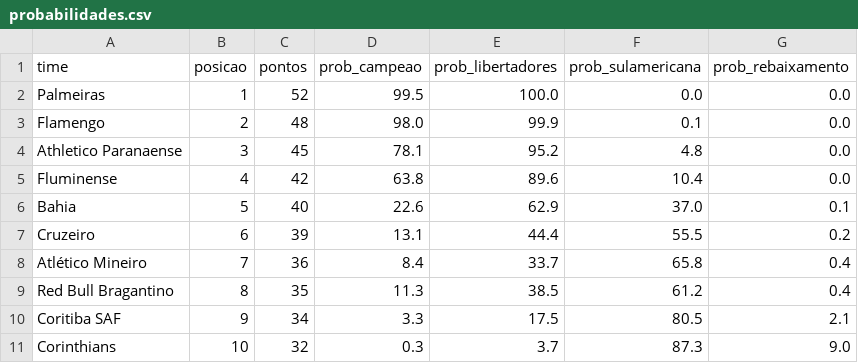
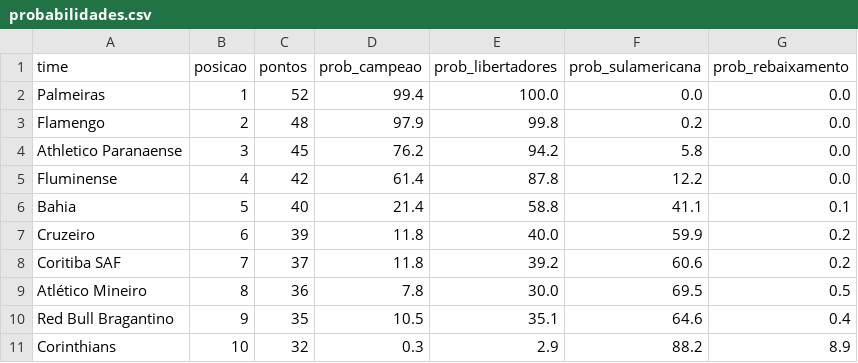
Before and after one commit to MayaraCAlmeida/brasileirao-2026-pipeline, a CSV file: probabilidades.csv, drawn as a sheet; only a part is shown; the diff covers the shown part only.

```diff
--- a/probabilidades.csv
+++ b/probabilidades.csv
@@ -1,11 +1,11 @@
 time,posicao,pontos,prob_campeao,prob_libertadores,prob_sulamericana,prob_rebaixamento
-Palmeiras,1,52,99.5,100.0,0.0,0.0
-Flamengo,2,48,98.0,99.9,0.1,0.0
-Athletico Paranaense,3,45,78.1,95.2,4.8,0.0
-Fluminense,4,42,63.8,89.6,10.4,0.0
-Bahia,5,40,22.6,62.9,37.0,0.1
-Cruzeiro,6,39,13.1,44.4,55.5,0.2
-Atlético Mineiro,7,36,8.4,33.7,65.8,0.4
-Red Bull Bragantino,8,35,11.3,38.5,61.2,0.4
-Coritiba SAF,9,34,3.3,17.5,80.5,2.1
-Corinthians,10,32,0.3,3.7,87.3,9.0
+Palmeiras,1,52,99.4,100.0,0.0,0.0
+Flamengo,2,48,97.9,99.8,0.2,0.0
+Athletico Paranaense,3,45,76.2,94.2,5.8,0.0
+Fluminense,4,42,61.4,87.8,12.2,0.0
+Bahia,5,40,21.4,58.8,41.1,0.1
+Cruzeiro,6,39,11.8,40.0,59.9,0.2
+Coritiba SAF,7,37,11.8,39.2,60.6,0.2
+Atlético Mineiro,8,36,7.8,30.0,69.5,0.5
+Red Bull Bragantino,9,35,10.5,35.1,64.6,0.4
+Corinthians,10,32,0.3,2.9,88.2,8.9
```
Also changed, not shown: 24 edited cells elsewhere in this file, 1 other file.
